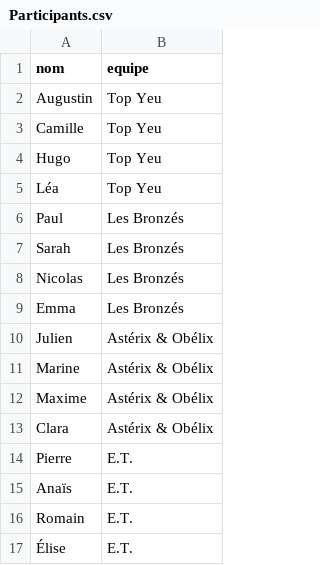
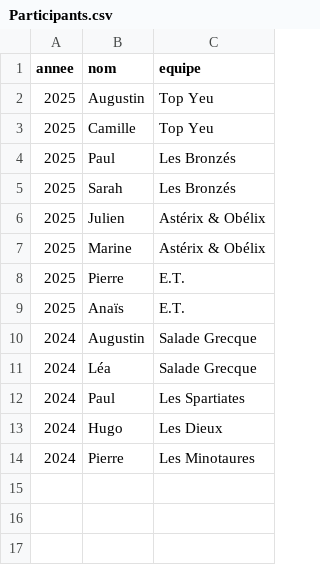
Before and after one commit to gus02322/olympiades, a CSV file: modele-google-sheet/Participants.csv, drawn as a sheet; removed rows and columns are numbered as before the commit, all else as after; the diff names each change by its address in the sheet, - before the commit and + after, or states it on an @@ line.

```diff
--- a/modele-google-sheet/Participants.csv
+++ b/modele-google-sheet/Participants.csv
+column A (annee), rows 2-9: all 2025
-row 4: Hugo | Top Yeu
-row 5: Léa | Top Yeu
-row 8: Nicolas | Les Bronzés
-row 9: Emma | Les Bronzés
-row 12: Maxime | Astérix & Obélix
-row 13: Clara | Astérix & Obélix
-row 16: Romain | E.T.
-row 17: Élise | E.T.
+row 10: 2024 | Augustin | Salade Grecque
+row 11: 2024 | Léa | Salade Grecque
+row 12: 2024 | Paul | Les Spartiates
+row 13: 2024 | Hugo | Les Dieux
+row 14: 2024 | Pierre | Les Minotaures
```
Also changed, not shown: modele-google-sheet/Config.csv, modele-google-sheet/Epreuves.csv, 15 other files.
